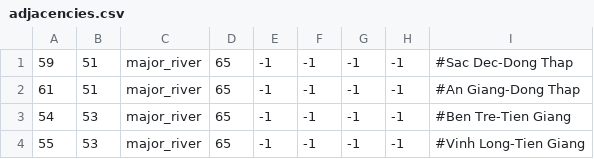
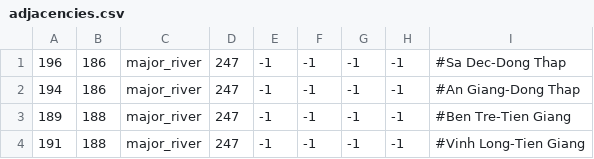
Before and after one commit to derdang/posttoyo, a CSV file: After the End Orientalis/map/adjacencies.csv, drawn as a sheet.

```diff
--- a/After the End Orientalis/map/adjacencies.csv
+++ b/After the End Orientalis/map/adjacencies.csv
@@ -1,4 +1,4 @@
-59;51;major_river;65;-1;-1;-1;-1;#Sac Dec-Dong Thap
-61;51;major_river;65;-1;-1;-1;-1;#An Giang-Dong Thap
-54;53;major_river;65;-1;-1;-1;-1;#Ben Tre-Tien Giang
-55;53;major_river;65;-1;-1;-1;-1;#Vinh Long-Tien Giang
+196;186;major_river;247;-1;-1;-1;-1;#Sa Dec-Dong Thap
+194;186;major_river;247;-1;-1;-1;-1;#An Giang-Dong Thap
+189;188;major_river;247;-1;-1;-1;-1;#Ben Tre-Tien Giang
+191;188;major_river;247;-1;-1;-1;-1;#Vinh Long-Tien Giang
```
Also changed, not shown: After the End Orientalis/localisation/00_asia.csv, After the End Orientalis/localisation/00_special_titles_vietnam.csv, 22 other files.
